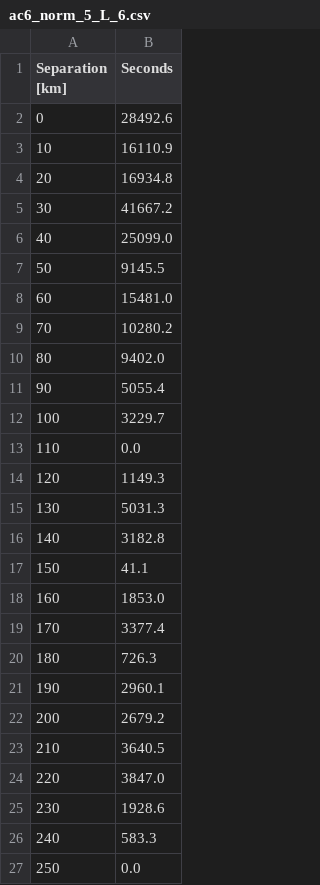
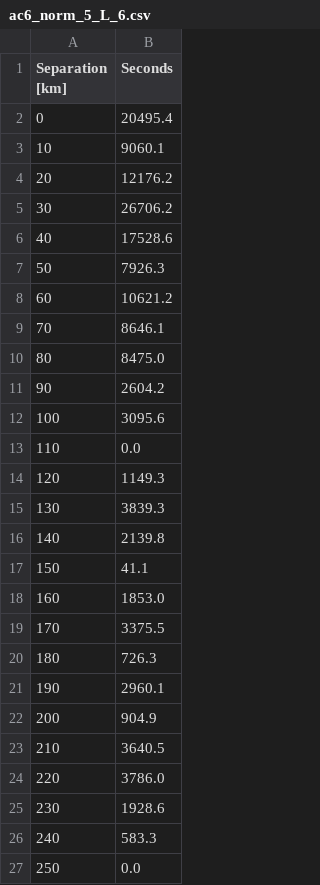
Before and after one commit to mshumko/ac6_microburst_scale_sizes, a CSV file: data/norm/ac6_norm_5_L_6.csv, drawn as a sheet; only a part is shown.

```diff
--- a/data/norm/ac6_norm_5_L_6.csv
+++ b/data/norm/ac6_norm_5_L_6.csv
@@ -1,25 +1,25 @@
 Separation [km],Seconds
-0,28492.6
-10,16110.9
-20,16934.8
-30,41667.2
-40,25099.0
-50,9145.5
-60,15481.0
-70,10280.2
-80,9402.0
-90,5055.4
-100,3229.7
+0,20495.4
+10,9060.1
+20,12176.2
+30,26706.2
+40,17528.6
+50,7926.3
+60,10621.2
+70,8646.1
+80,8475.0
+90,2604.2
+100,3095.6
 110,0.0
 120,1149.3
-130,5031.3
-140,3182.8
+130,3839.3
+140,2139.8
 150,41.1
 160,1853.0
-170,3377.4
+170,3375.5
 180,726.3
 190,2960.1
-200,2679.2
+200,904.9
 210,3640.5
-220,3847.0
+220,3786.0
 230,1928.6
```
Also changed, not shown: data/norm/ac6_norm_3_L_4.csv, data/norm/ac6_norm_4_L_5.csv, 1 other file.
